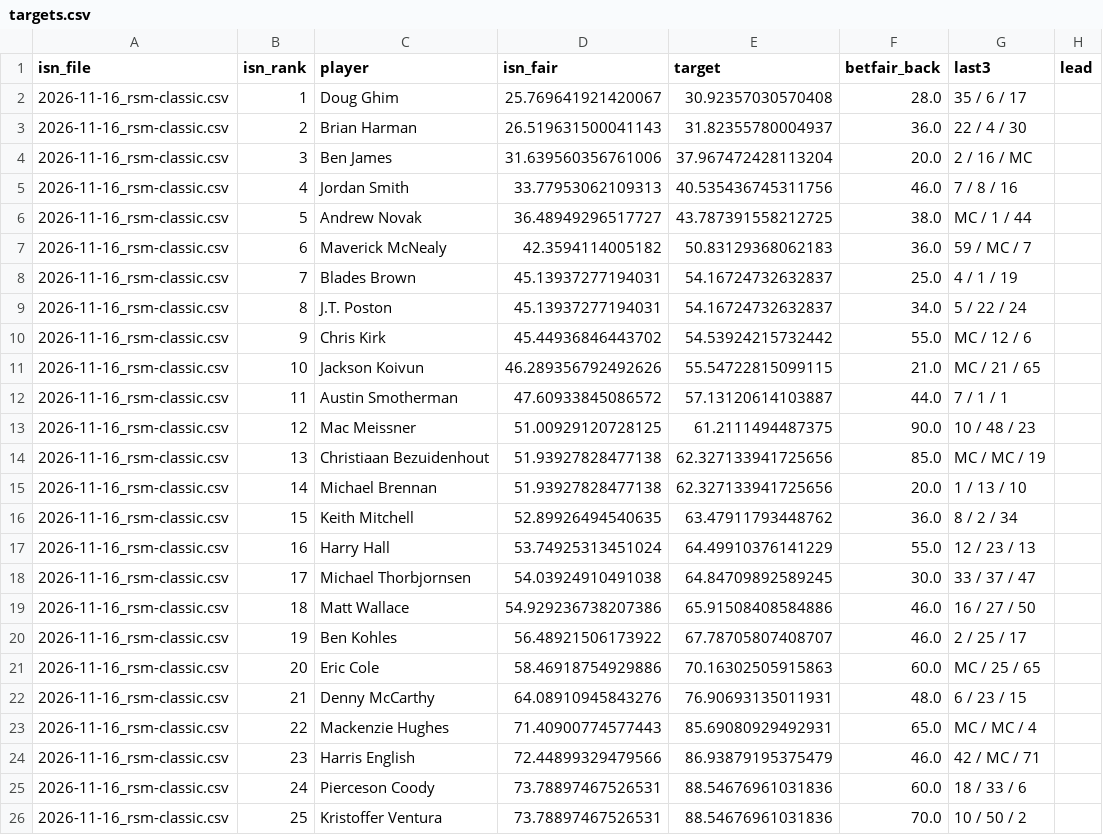
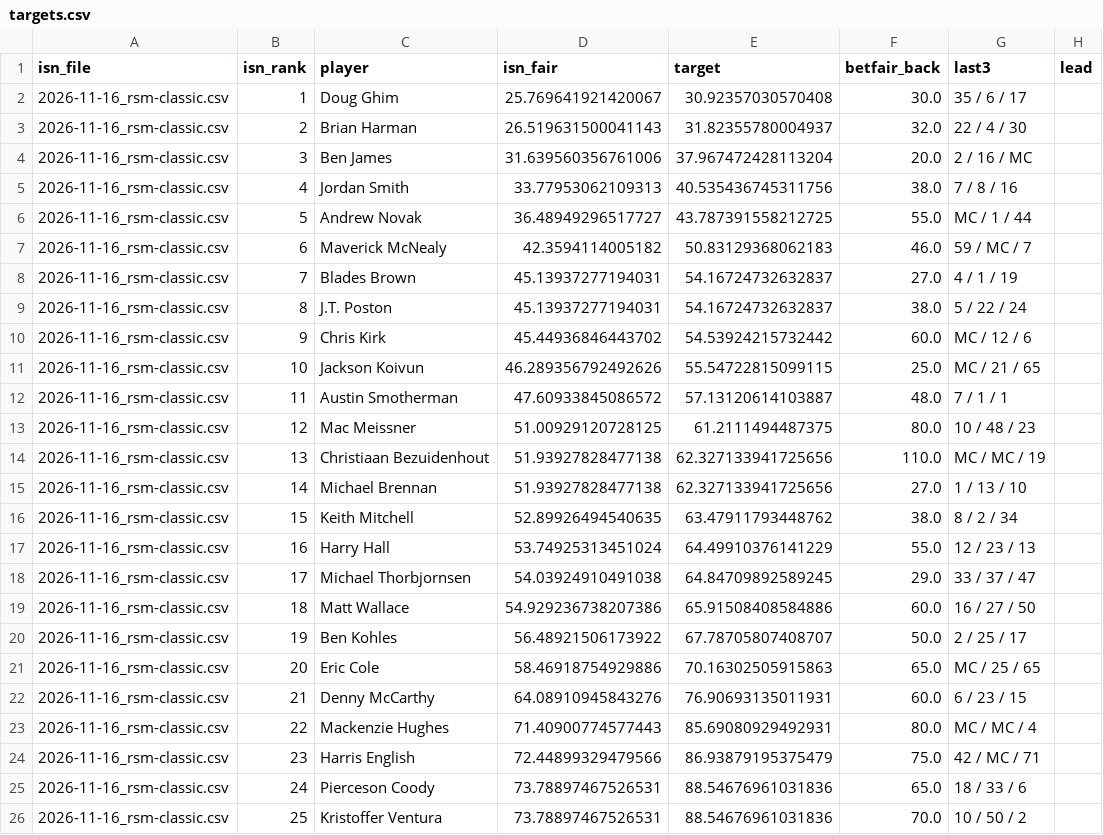
Before and after one commit to bmayhook9-bit/golf-model, a CSV file: data/out/targets.csv, drawn as a sheet.

```diff
--- a/data/out/targets.csv
+++ b/data/out/targets.csv
@@ -1,26 +1,26 @@
 isn_file,isn_rank,player,isn_fair,target,betfair_back,last3,lead
-2026-11-16_rsm-classic.csv,1,Doug Ghim,25.769641921420067,30.92357030570408,28.0,35 / 6 / 17,
-2026-11-16_rsm-classic.csv,2,Brian Harman,26.519631500041143,31.82355780004937,36.0,22 / 4 / 30,
+2026-11-16_rsm-classic.csv,1,Doug Ghim,25.769641921420067,30.92357030570408,30.0,35 / 6 / 17,
+2026-11-16_rsm-classic.csv,2,Brian Harman,26.519631500041143,31.82355780004937,32.0,22 / 4 / 30,
 2026-11-16_rsm-classic.csv,3,Ben James,31.639560356761006,37.967472428113204,20.0,2 / 16 / MC,
-2026-11-16_rsm-classic.csv,4,Jordan Smith,33.77953062109313,40.535436745311756,46.0,7 / 8 / 16,
-2026-11-16_rsm-classic.csv,5,Andrew Novak,36.48949296517727,43.787391558212725,38.0,MC / 1 / 44,
-2026-11-16_rsm-classic.csv,6,Maverick McNealy,42.3594114005182,50.83129368062183,36.0,59 / MC / 7,
-2026-11-16_rsm-classic.csv,7,Blades Brown,45.13937277194031,54.16724732632837,25.0,4 / 1 / 19,
-2026-11-16_rsm-classic.csv,8,J.T. Poston,45.13937277194031,54.16724732632837,34.0,5 / 22 / 24,
-2026-11-16_rsm-classic.csv,9,Chris Kirk,45.44936846443702,54.53924215732442,55.0,MC / 12 / 6,
-2026-11-16_rsm-classic.csv,10,Jackson Koivun,46.289356792492626,55.54722815099115,21.0,MC / 21 / 65,
-2026-11-16_rsm-classic.csv,11,Austin Smotherman,47.60933845086572,57.13120614103887,44.0,7 / 1 / 1,
-2026-11-16_rsm-classic.csv,12,Mac Meissner,51.00929120728125,61.2111494487375,90.0,10 / 48 / 23,
-2026-11-16_rsm-classic.csv,13,Christiaan Bezuidenhout,51.93927828477138,62.327133941725656,85.0,MC / MC / 19,
-2026-11-16_rsm-classic.csv,14,Michael Brennan,51.93927828477138,62.327133941725656,20.0,1 / 13 / 10,
-2026-11-16_rsm-classic.csv,15,Keith Mitchell,52.89926494540635,63.47911793448762,36.0,8 / 2 / 34,
+2026-11-16_rsm-classic.csv,4,Jordan Smith,33.77953062109313,40.535436745311756,38.0,7 / 8 / 16,
+2026-11-16_rsm-classic.csv,5,Andrew Novak,36.48949296517727,43.787391558212725,55.0,MC / 1 / 44,
+2026-11-16_rsm-classic.csv,6,Maverick McNealy,42.3594114005182,50.83129368062183,46.0,59 / MC / 7,
+2026-11-16_rsm-classic.csv,7,Blades Brown,45.13937277194031,54.16724732632837,27.0,4 / 1 / 19,
+2026-11-16_rsm-classic.csv,8,J.T. Poston,45.13937277194031,54.16724732632837,38.0,5 / 22 / 24,
+2026-11-16_rsm-classic.csv,9,Chris Kirk,45.44936846443702,54.53924215732442,60.0,MC / 12 / 6,
+2026-11-16_rsm-classic.csv,10,Jackson Koivun,46.289356792492626,55.54722815099115,25.0,MC / 21 / 65,
+2026-11-16_rsm-classic.csv,11,Austin Smotherman,47.60933845086572,57.13120614103887,48.0,7 / 1 / 1,
+2026-11-16_rsm-classic.csv,12,Mac Meissner,51.00929120728125,61.2111494487375,80.0,10 / 48 / 23,
+2026-11-16_rsm-classic.csv,13,Christiaan Bezuidenhout,51.93927828477138,62.327133941725656,110.0,MC / MC / 19,
+2026-11-16_rsm-classic.csv,14,Michael Brennan,51.93927828477138,62.327133941725656,27.0,1 / 13 / 10,
+2026-11-16_rsm-classic.csv,15,Keith Mitchell,52.89926494540635,63.47911793448762,38.0,8 / 2 / 34,
 2026-11-16_rsm-classic.csv,16,Harry Hall,53.74925313451024,64.49910376141229,55.0,12 / 23 / 13,
-2026-11-16_rsm-classic.csv,17,Michael Thorbjornsen,54.03924910491038,64.84709892589245,30.0,33 / 37 / 47,
-2026-11-16_rsm-classic.csv,18,Matt Wallace,54.929236738207386,65.91508408584886,46.0,16 / 27 / 50,
-2026-11-16_rsm-classic.csv,19,Ben Kohles,56.48921506173922,67.78705807408707,46.0,2 / 25 / 17,
-2026-11-16_rsm-classic.csv,20,Eric Cole,58.46918754929886,70.16302505915863,60.0,MC / 25 / 65,
-2026-11-16_rsm-classic.csv,21,Denny McCarthy,64.08910945843276,76.90693135011931,48.0,6 / 23 / 15,
-2026-11-16_rsm-classic.csv,22,Mackenzie Hughes,71.40900774577443,85.69080929492931,65.0,MC / MC / 4,
-2026-11-16_rsm-classic.csv,23,Harris English,72.44899329479566,86.93879195375479,46.0,42 / MC / 71,
-2026-11-16_rsm-classic.csv,24,Pierceson Coody,73.78897467526531,88.54676961031836,60.0,18 / 33 / 6,
+2026-11-16_rsm-classic.csv,17,Michael Thorbjornsen,54.03924910491038,64.84709892589245,29.0,33 / 37 / 47,
+2026-11-16_rsm-classic.csv,18,Matt Wallace,54.929236738207386,65.91508408584886,60.0,16 / 27 / 50,
+2026-11-16_rsm-classic.csv,19,Ben Kohles,56.48921506173922,67.78705807408707,50.0,2 / 25 / 17,
+2026-11-16_rsm-classic.csv,20,Eric Cole,58.46918754929886,70.16302505915863,65.0,MC / 25 / 65,
+2026-11-16_rsm-classic.csv,21,Denny McCarthy,64.08910945843276,76.90693135011931,60.0,6 / 23 / 15,
+2026-11-16_rsm-classic.csv,22,Mackenzie Hughes,71.40900774577443,85.69080929492931,80.0,MC / MC / 4,
+2026-11-16_rsm-classic.csv,23,Harris English,72.44899329479566,86.93879195375479,75.0,42 / MC / 71,
+2026-11-16_rsm-classic.csv,24,Pierceson Coody,73.78897467526531,88.54676961031836,65.0,18 / 33 / 6,
 2026-11-16_rsm-classic.csv,25,Kristoffer Ventura,73.78897467526531,88.54676961031836,70.0,10 / 50 / 2,
```
Also changed, not shown: data/out/buildup.csv, data/out/frl.csv, 10 other files.
